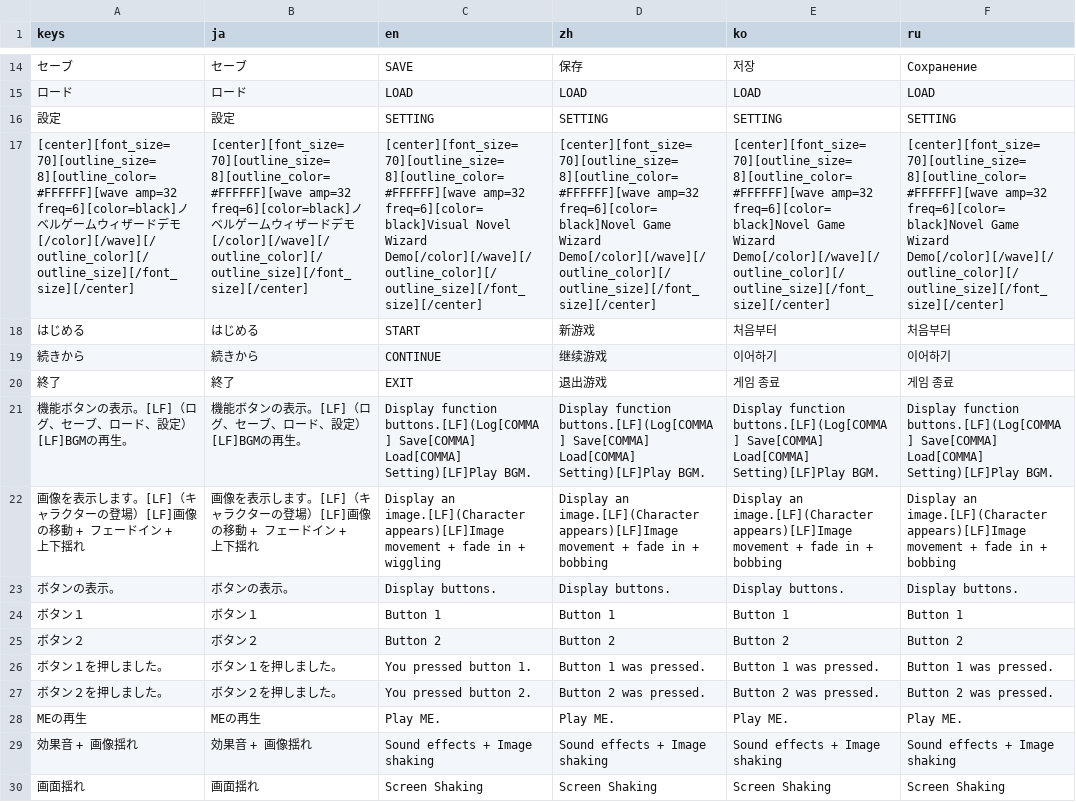
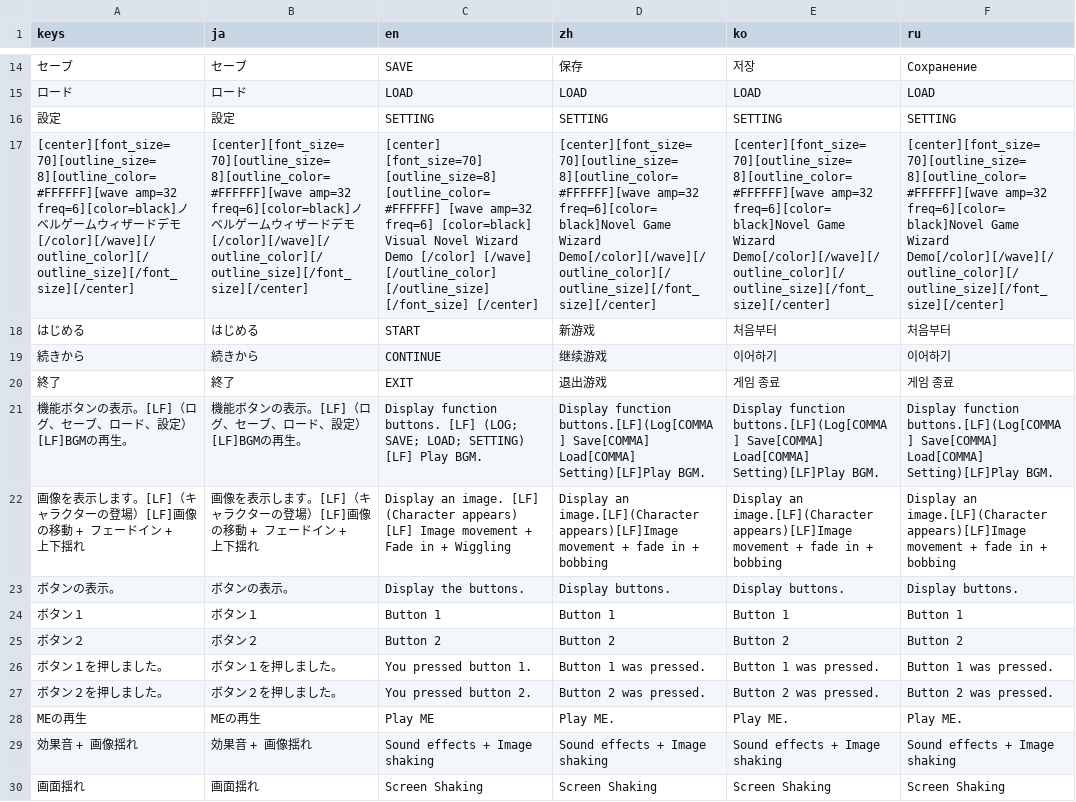
Before and after one commit to uskz/arai_Localization, a CSV file: translation.csv, drawn as a sheet; only a part is shown, gaps mark what is left out; the diff covers the shown part only; the diff names each change by its address in the sheet, - before the commit and + after, or states it on an @@ line.

```diff
--- a/translation.csv
+++ b/translation.csv
-C17 (en): [center][font_size=70][outline_size=8][outline_color=#FFFFFF][wave amp=32 freq=6][color=black]Visual Novel Wizard Demo[/color][/wave][/outline_color][/outline_size][/font_size][/center]
+C17 (en): [center] [font_size=70] [outline_size=8] [outline_color=#FFFFFF] [wave amp=32 freq=6] [color=black] Visual Novel Wizard Demo [/color] [/wave] [/outline_color] [/outline_size] [/font_size] [/center]
-C21 (en): Display function buttons.[LF](Log[COMMA] Save[COMMA] Load[COMMA] Setting)[LF]Play BGM.
+C21 (en): Display function buttons. [LF] (LOG; SAVE; LOAD; SETTING) [LF] Play BGM.
-C22 (en): Display an image.[LF](Character appears)[LF]Image movement + fade in + wiggling
+C22 (en): Display an image. [LF] (Character appears) [LF] Image movement + Fade in + Wiggling
-C23 (en): Display buttons.
+C23 (en): Display the buttons.
-C28 (en): Play ME.
+C28 (en): Play ME
```
Also changed, not shown: 57 edited cells elsewhere in this file.
